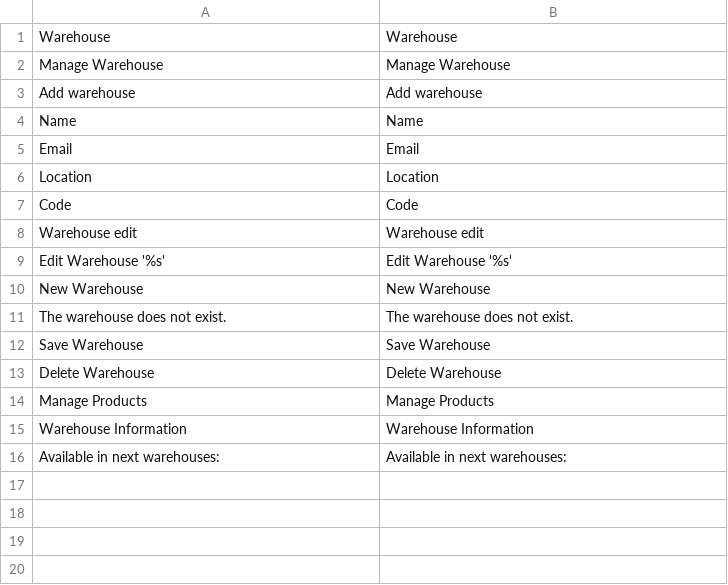
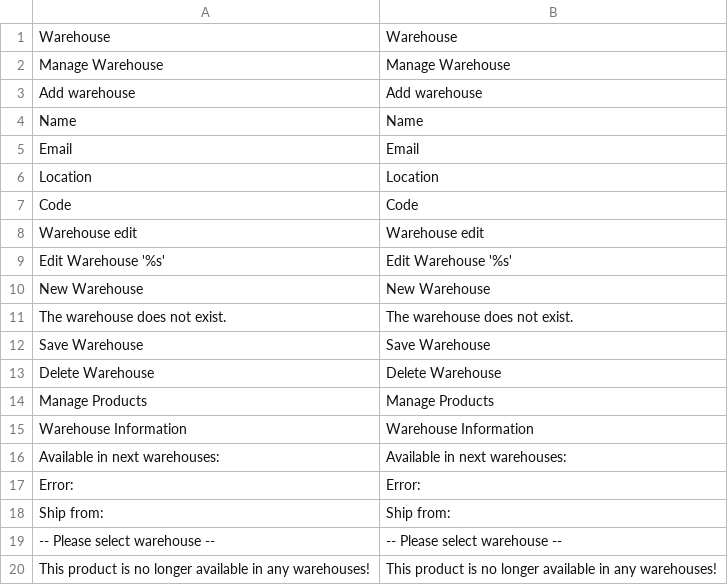
Before and after one commit to razvanpojar1/megahack-magento, a CSV file: app/locale/en_US/MagentoCrew_Warehouse.csv, drawn as a sheet.

```diff
--- a/app/locale/en_US/MagentoCrew_Warehouse.csv
+++ b/app/locale/en_US/MagentoCrew_Warehouse.csv
@@ -16 +16,5 @@
 "Available in next warehouses: ","Available in next warehouses: "
+"Error: ","Error: "
+"Ship from: ","Ship from: "
+"-- Please select warehouse --","-- Please select warehouse --"
+"This product is no longer available in any warehouses!","This product is no longer available in any warehouses!"
```
Also changed, not shown: app/locale/ro_RO/MagentoCrew_Warehouse.csv, 1 other file.
